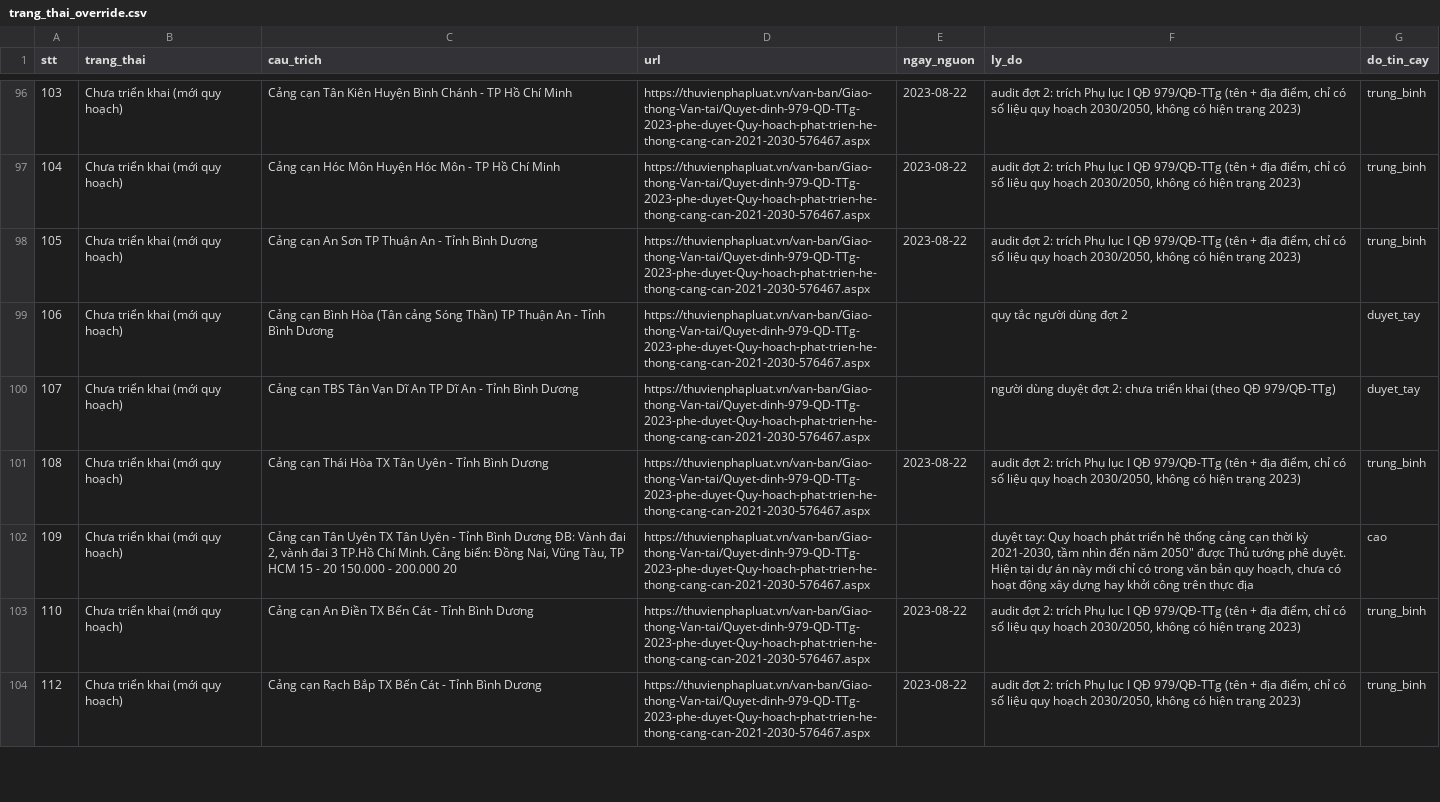
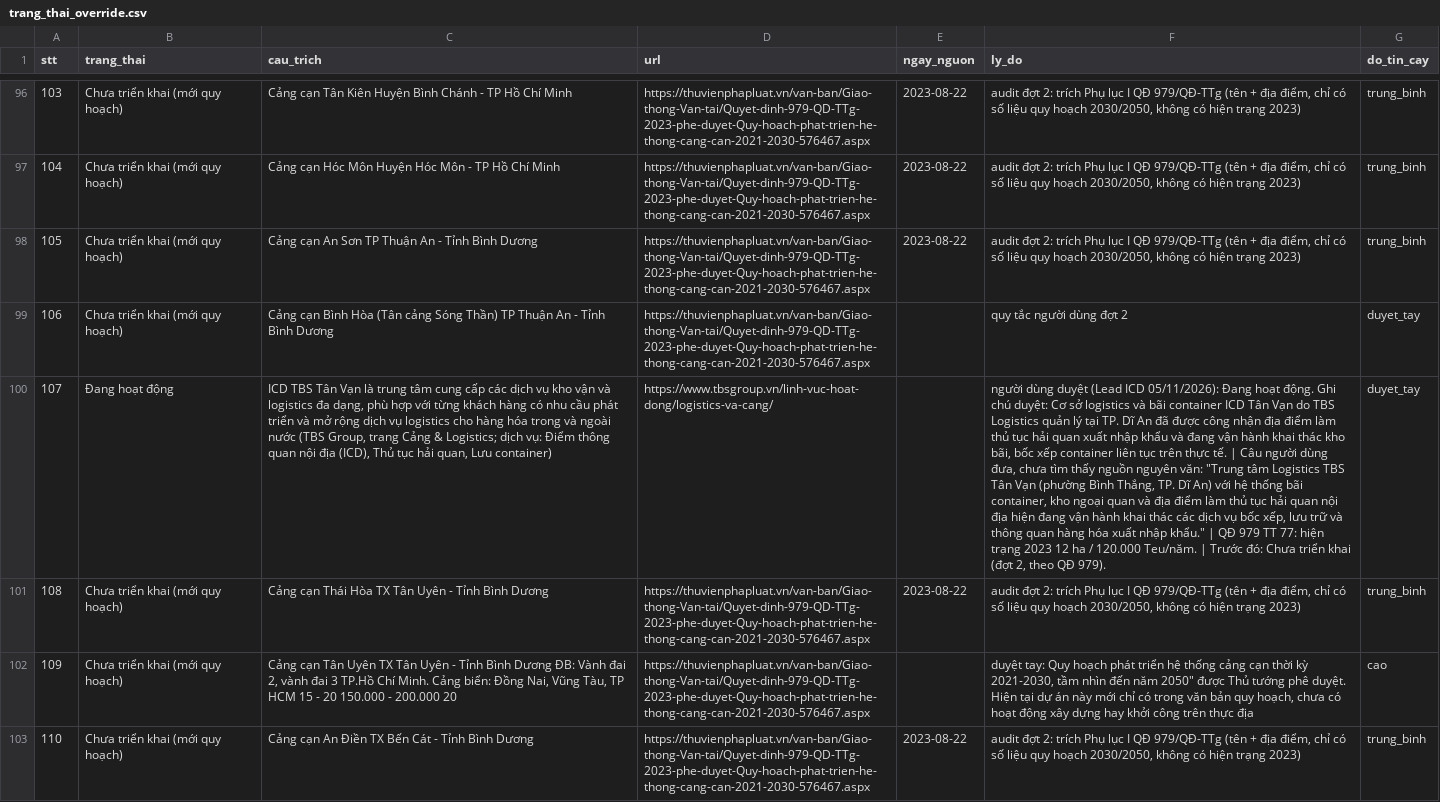
Before and after one commit to thanhhale288/ICD-mapping, a CSV file: data/trang_thai_override.csv, drawn as a sheet; only a part is shown, gaps mark what is left out; the shorter side is filled out with more unchanged rows; the diff names each change by its address in the sheet, - before the commit and + after, or states it on an @@ line.

```diff
--- a/data/trang_thai_override.csv
+++ b/data/trang_thai_override.csv
-B100 (trang_thai): Chưa triển khai (mới quy hoạch)
+B100 (trang_thai): Đang hoạt động
-C100 (cau_trich): Cảng cạn TBS Tân Vạn Dĩ An TP Dĩ An - Tỉnh Bình Dương
+C100 (cau_trich): ICD TBS Tân Vạn là trung tâm cung cấp các dịch vụ kho vận và logistics đa dạng, phù hợp với từng khách hàng có nhu cầu phát triển và mở rộng dịch vụ logistics cho hàng hóa trong và ngoài nước (TBS Group, trang Cảng & Logistics; dịch vụ: Điểm thông quan nội địa (ICD), Thủ tục hải quan, Lưu container)
-D100 (url): https://thuvienphapluat.vn/van-ban/Giao-thong-Van-tai/Quyet-dinh-979-QD-TTg-2023-phe-duyet-Quy-hoach-phat-trien-he-thong-cang-can-2021-2030-576467.aspx
+D100 (url): https://www.tbsgroup.vn/linh-vuc-hoat-dong/logistics-va-cang/
-F100 (ly_do): …dùng duyệt đợt 2: chưa triển khai (theo QĐ 979/QĐ-TTg)
+F100 (ly_do): …dùng duyệt (Lead ICD 05/11/2026): Đang hoạt động. Ghi chú duyệt: Cơ sở logistics và bãi container ICD Tân Vạn do TBS Logistics quản lý tại TP. Dĩ An đã được công nhận địa điểm làm thủ tục hải quan xuất nhập khẩu và đang vận hành khai thác kho bãi, bốc xếp container liên tục trên thực tế. | Câu người dùng đưa, chưa tìm thấy nguồn nguyên văn: "Trung tâm Logistics TBS Tân Vạn (phường Bình Thắng, TP. Dĩ An) với hệ thống bãi container, kho ngoại quan và địa điểm làm thủ tục hải quan nội địa hiện đang vận hành khai thác các dịch vụ bốc xếp, lưu trữ và thông quan hàng hóa xuất nhập khẩu." | QĐ 979 TT 77: hiện trạng 2023 12 ha / 120.000 Teu/năm. | Trước đó: Chưa triển khai (đợt 2, theo QĐ 979).
```
Also changed, not shown: data/trang_thai_de_xuat.csv.
